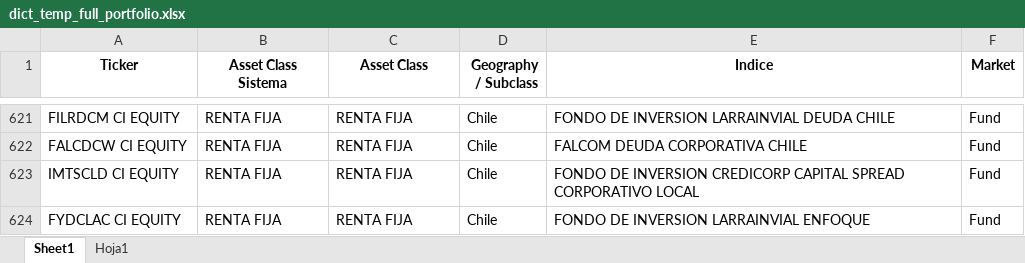
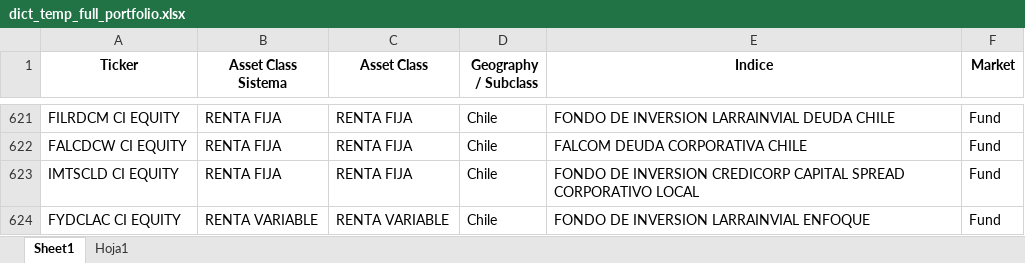
Before and after one commit to matiasjvd/ranking-fondos, an Excel workbook: dict_temp_full_portfolio.xlsx, sheet Sheet1, drawn as a sheet; only a part is shown, gaps mark what is left out; values as stored, in another font and other column widths than the file's, no borders; the diff names each change by its address in the sheet, - before the commit and + after, or states it on an @@ line.

```diff
--- a/dict_temp_full_portfolio.xlsx (sheet Sheet1)
+++ b/dict_temp_full_portfolio.xlsx (sheet Sheet1)
-B624 (Asset Class Sistema): RENTA FIJA
+B624 (Asset Class Sistema): RENTA VARIABLE
-C624 (Asset Class): RENTA FIJA
+C624 (Asset Class): RENTA VARIABLE
```
Also changed, not shown: 2 other files.
